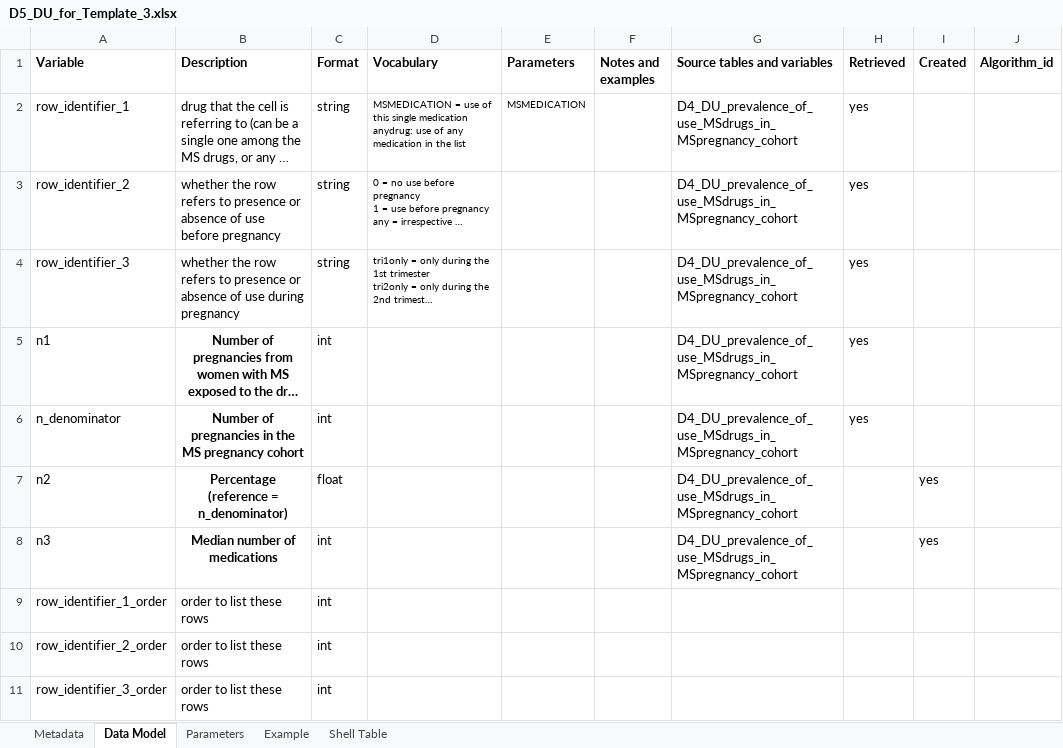
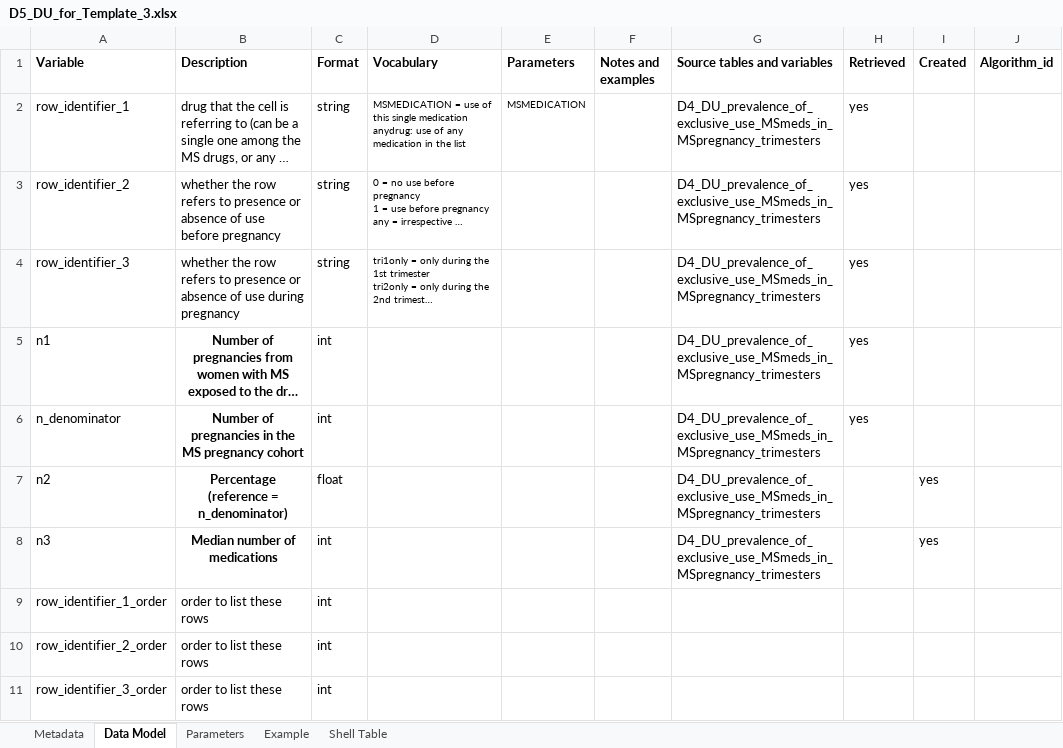
Before and after one commit to IMI-ConcePTION/DP3-MS-SLE, an Excel workbook: i_codebooks/D5_DU_for_Template_3.xlsx, sheet Data Model, drawn as a sheet; only a part is shown; long unchanged cells end in …; values as stored, in another font and other column widths than the file's, no borders; the diff names each change by its address in the sheet, - before the commit and + after, or states it on an @@ line.

```diff
--- a/i_codebooks/D5_DU_for_Template_3.xlsx (sheet Data Model)
+++ b/i_codebooks/D5_DU_for_Template_3.xlsx (sheet Data Model)
-G2:G8 (Source tables and variables): D4_DU_prevalence_of_use_MSdrugs_in_MSpregnancy_cohort
+G2:G8 (Source tables and variables): D4_DU_prevalence_of_exclusive_use_MSmeds_in_MSpregnancy_trimesters
```
Also changed, not shown: sheet Metadata, i_codebooks/00_index.xlsx, i_codebooks/D4_DU_prevalence_of_use_MSmeds_in_MSpregnancy_cohort.xlsx, 3 other files.
